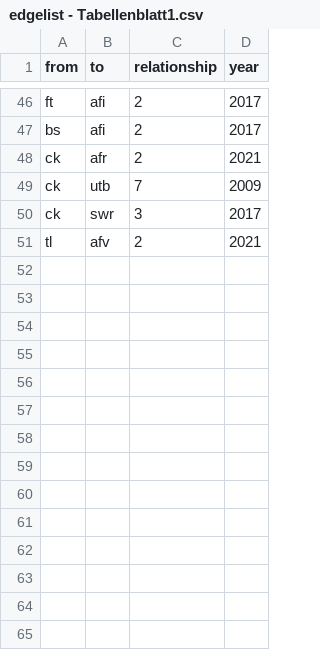
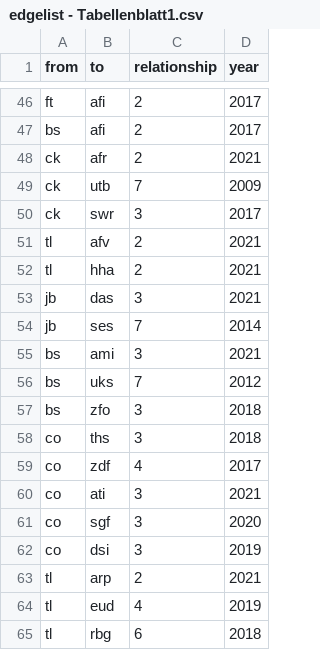
Before and after one commit to Eagle020/testat, a CSV file: edgelist - Tabellenblatt1.csv, drawn as a sheet; only a part is shown, gaps mark what is left out; the diff names each change by its address in the sheet, - before the commit and + after, or states it on an @@ line.

```diff
--- a/edgelist - Tabellenblatt1.csv
+++ b/edgelist - Tabellenblatt1.csv
+row 52: tl | hha | 2 | 2021
+row 53: jb | das | 3 | 2021
+row 54: jb | ses | 7 | 2014
+row 55: bs | ami | 3 | 2021
+row 56: bs | uks | 7 | 2012
+row 57: bs | zfo | 3 | 2018
+row 58: co | ths | 3 | 2018
+row 59: co | zdf | 4 | 2017
+row 60: co | ati | 3 | 2021
+row 61: co | sgf | 3 | 2020
+row 62: co | dsi | 3 | 2019
+row 63: tl | arp | 2 | 2021
+row 64: tl | eud | 4 | 2019
+row 65: tl | rbg | 6 | 2018
```
Also changed, not shown: nodelist - Tabellenblatt1.csv.
